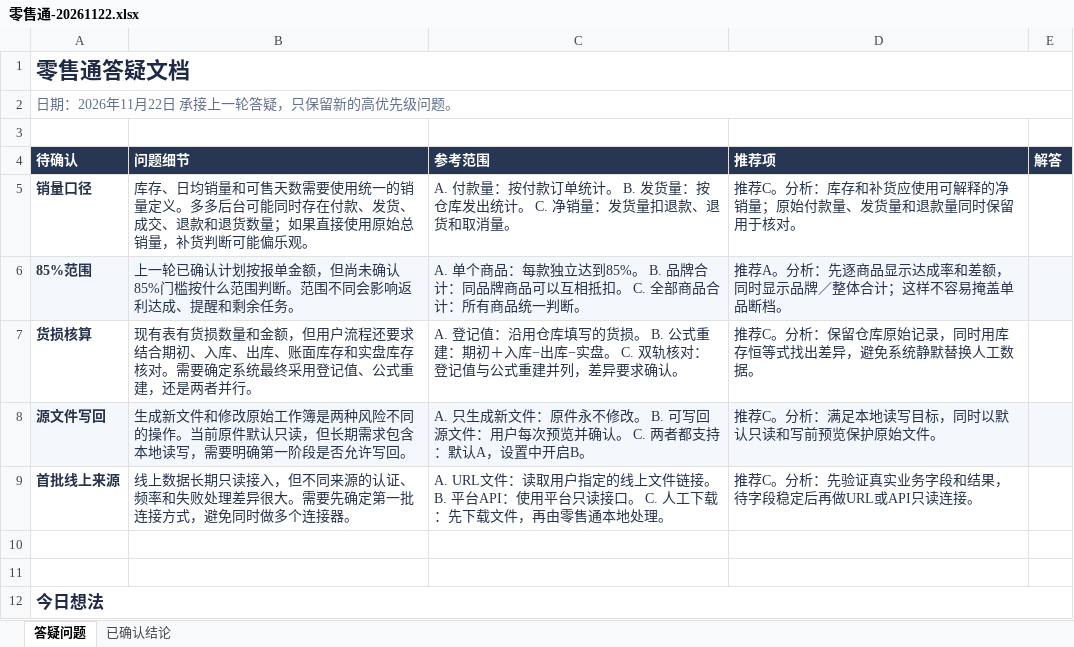
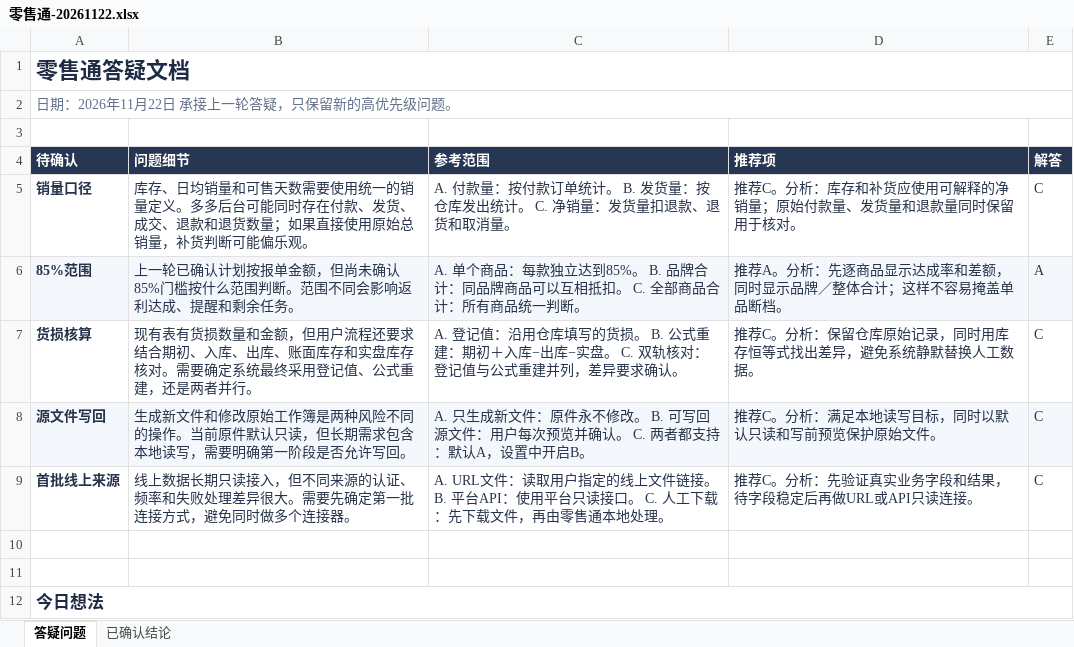
Before and after one commit to ljy-codes/retail-link, an Excel workbook: docs/答疑文档/零售通-20261122.xlsx, sheet 答疑问题, drawn as a sheet; values as stored, in another font and other column widths than the file's, no borders; table styles not drawn; the diff names each change by its address in the sheet, - before the commit and + after, or states it on an @@ line.

```diff
--- a/docs/答疑文档/零售通-20261122.xlsx (sheet 答疑问题)
+++ b/docs/答疑文档/零售通-20261122.xlsx (sheet 答疑问题)
-E5 (解答): (empty)
+E5 (解答): C
-E6 (解答): (empty)
+E6 (解答): A
-E7:E9 (解答): (empty)
+E7:E9 (解答): C
```
Also changed, not shown: 4 other files.
